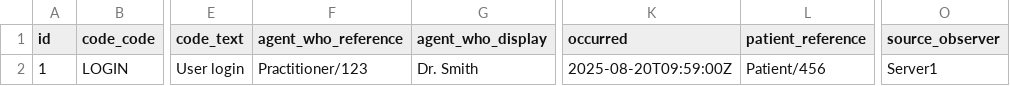
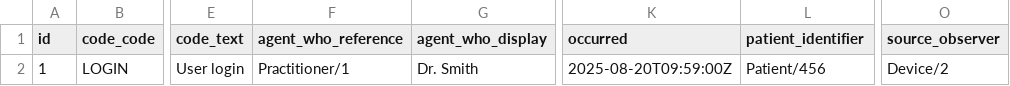
Before and after one commit to FHOOEAIST/pica-hapi-fhir-jpaserver-starter, a CSV file: fhir/upload/csv/data_base.csv, drawn as a sheet; only a part is shown, gaps mark what is left out; the diff names each change by its address in the sheet, - before the commit and + after, or states it on an @@ line.

```diff
--- a/fhir/upload/csv/data_base.csv
+++ b/fhir/upload/csv/data_base.csv
-L1: patient_reference
+L1: patient_identifier
-F2 (agent_who_reference): Practitioner/123
+F2 (agent_who_reference): Practitioner/1
-O2 (source_observer): Server1
+O2 (source_observer): Device/2
```
Also changed, not shown: 32 other files.
